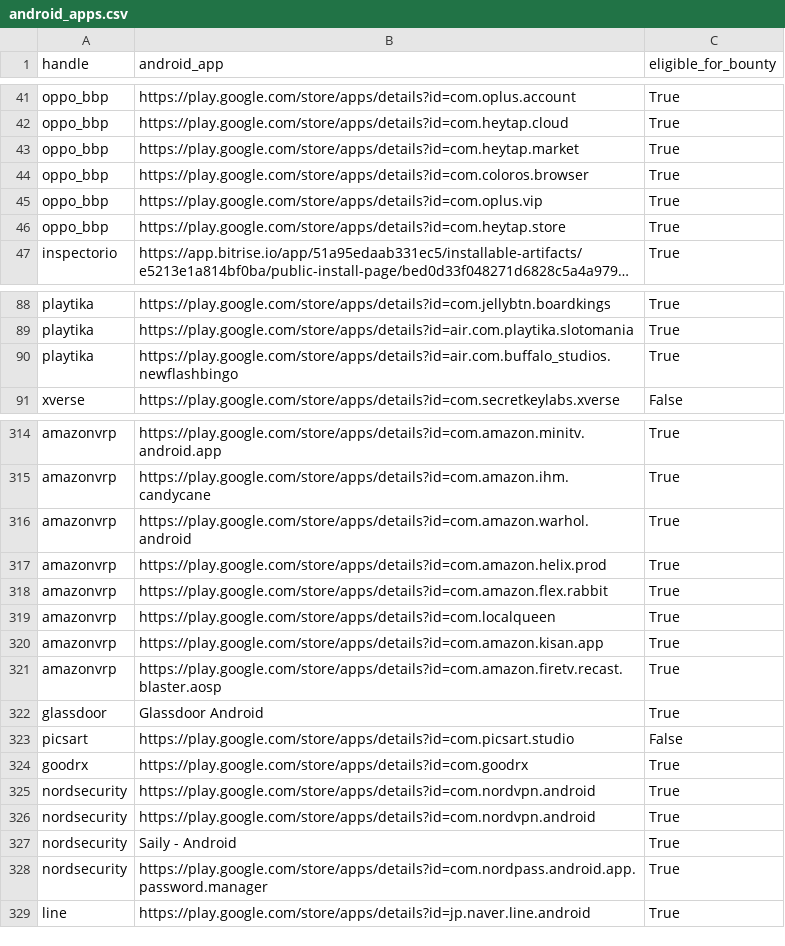
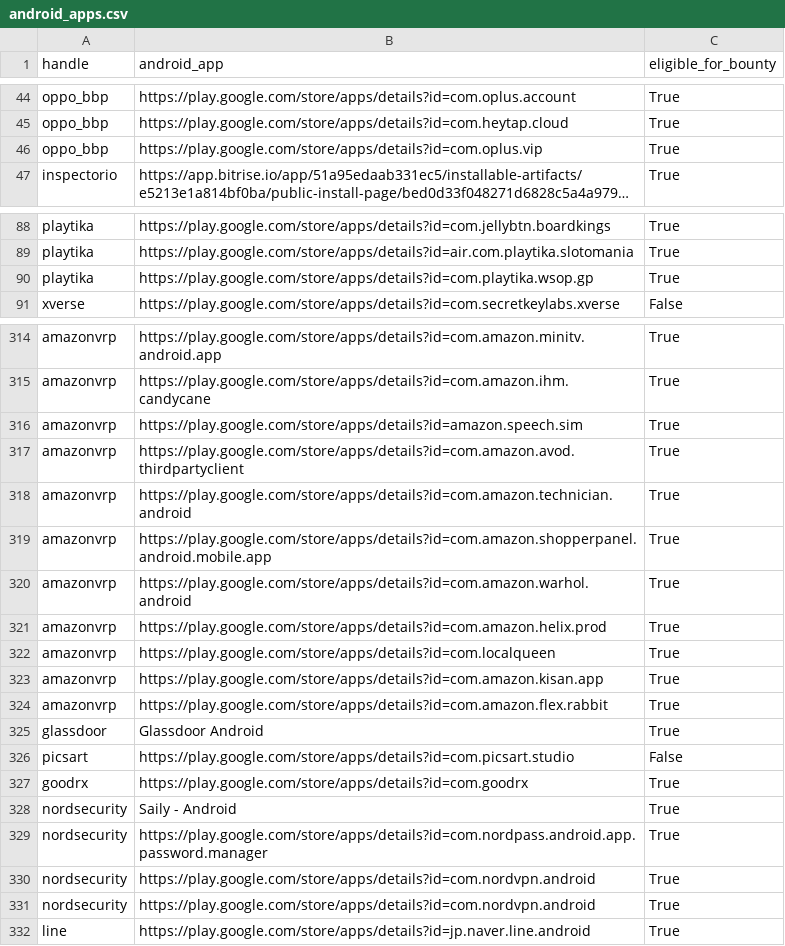
Before and after one commit to SecShiv/h1androidapp_scope, a CSV file: android_apps.csv, drawn as a sheet; only a part is shown, gaps mark what is left out; long unchanged cells end in …; removed rows and columns are numbered as before the commit, all else as after; the diff covers the shown part only; the diff names each change by its address in the sheet, - before the commit and + after, or states it on an @@ line.

```diff
--- a/android_apps.csv
+++ b/android_apps.csv
-row 43: oppo_bbp | https://play.google.com/store/apps/details?id=com.heytap.market | True
-row 44: oppo_bbp | https://play.google.com/store/apps/details?id=com.coloros.browser | True
-row 46: oppo_bbp | https://play.google.com/store/apps/details?id=com.heytap.store | True
-B90 (android_app): https://play.google.com/store/apps/details?id=air.com.buffalo_studios.newflashbingo
+B90 (android_app): https://play.google.com/store/apps/details?id=com.playtika.wsop.gp
+row 316: amazonvrp | https://play.google.com/store/apps/details?id=amazon.speech.sim | True
+row 317: amazonvrp | https://play.google.com/store/apps/details?id=com.amazon.avod.thirdpartyclient | True
+row 318: amazonvrp | https://play.google.com/store/apps/details?id=com.amazon.technician.android | True
+row 319: amazonvrp | https://play.google.com/store/apps/details?id=com.amazon.shopperpanel.android.mobile.app | True
-row 318: amazonvrp | https://play.google.com/store/apps/details?id=com.amazon.flex.rabbit | True
-B324 (android_app): https://play.google.com/store/apps/details?id=com.amazon.firetv.recast.blaster.aosp
+B324 (android_app): https://play.google.com/store/apps/details?id=com.amazon.flex.rabbit
@@ row 327 moved to row 328: nordsecurity @@
@@ row 328 moved to row 329: nordsecurity @@
```
Also changed, not shown: 4 added rows, 3 removed rows and 25 moved rows elsewhere in this file, 3 other files.
